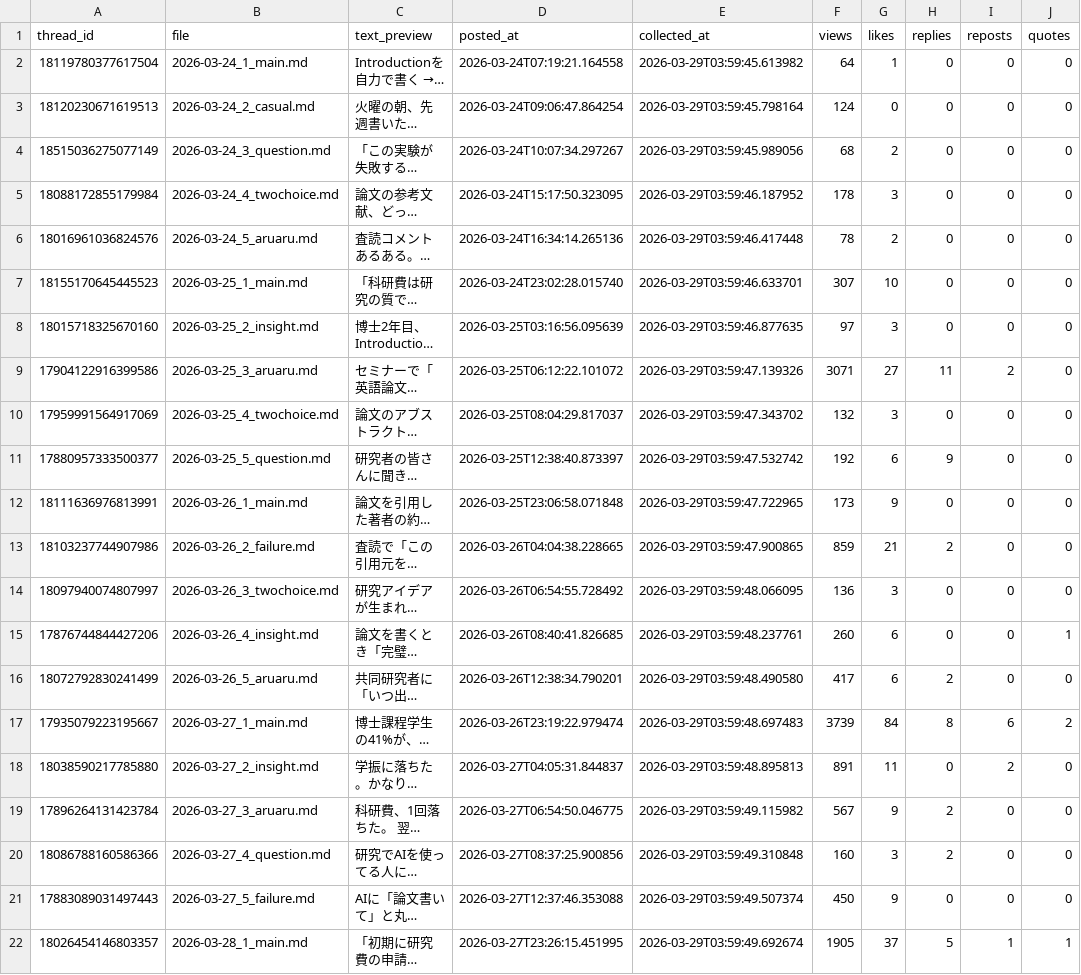
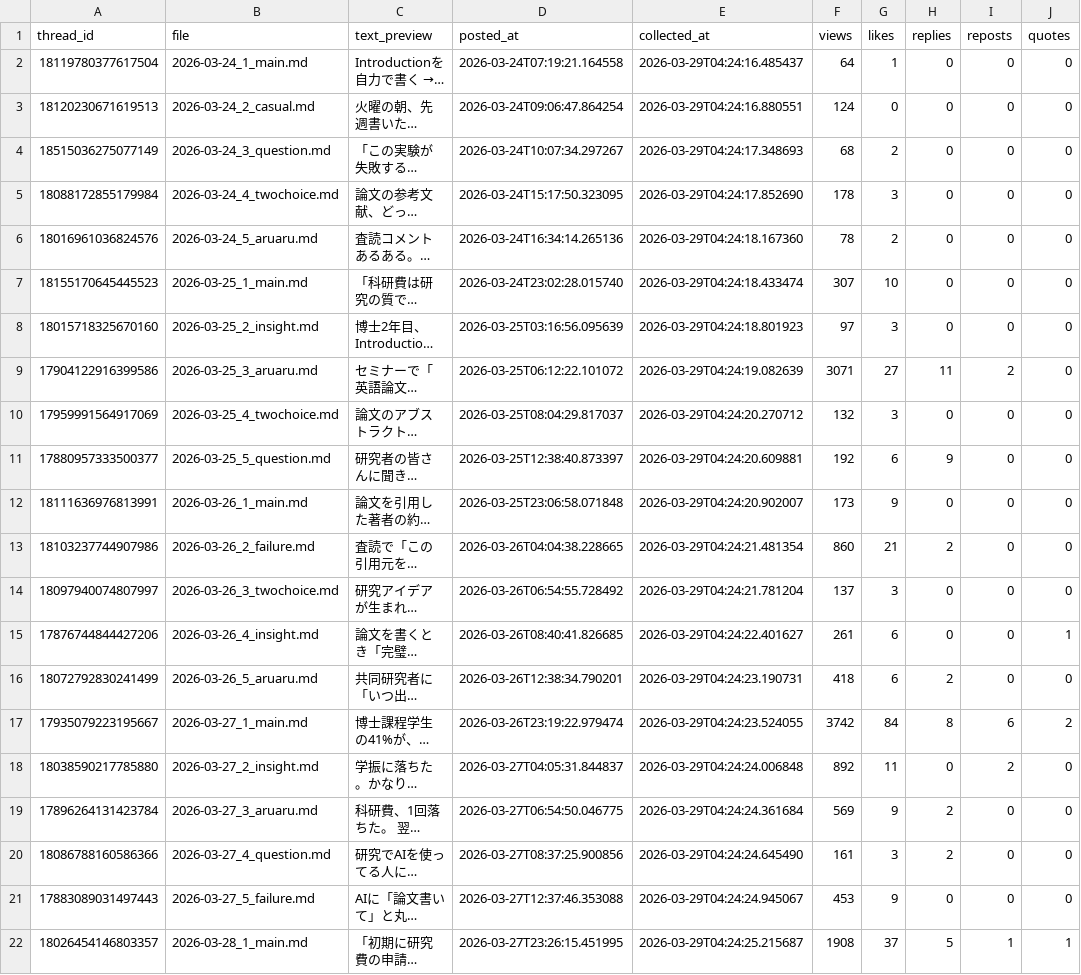
Before and after one commit to ronginooth/threads-automation, a CSV file: data/ronginooth_ai/stats.csv, drawn as a sheet; only a part is shown; long unchanged cells end in …; the diff covers the shown part only; the diff names each change by its address in the sheet, - before the commit and + after, or states it on an @@ line.

```diff
--- a/data/ronginooth_ai/stats.csv
+++ b/data/ronginooth_ai/stats.csv
-E2 (collected_at): 2026-03-29T03:59:45.613982
+E2 (collected_at): 2026-03-29T04:24:16.485437
-E3 (collected_at): 2026-03-29T03:59:45.798164
+E3 (collected_at): 2026-03-29T04:24:16.880551
-E4 (collected_at): 2026-03-29T03:59:45.989056
+E4 (collected_at): 2026-03-29T04:24:17.348693
-E5 (collected_at): 2026-03-29T03:59:46.187952
+E5 (collected_at): 2026-03-29T04:24:17.852690
-E6 (collected_at): 2026-03-29T03:59:46.417448
+E6 (collected_at): 2026-03-29T04:24:18.167360
-E7 (collected_at): 2026-03-29T03:59:46.633701
+E7 (collected_at): 2026-03-29T04:24:18.433474
-E8 (collected_at): 2026-03-29T03:59:46.877635
+E8 (collected_at): 2026-03-29T04:24:18.801923
-E9 (collected_at): 2026-03-29T03:59:47.139326
+E9 (collected_at): 2026-03-29T04:24:19.082639
-E10 (collected_at): 2026-03-29T03:59:47.343702
+E10 (collected_at): 2026-03-29T04:24:20.270712
-E11 (collected_at): 2026-03-29T03:59:47.532742
+E11 (collected_at): 2026-03-29T04:24:20.609881
-E12 (collected_at): 2026-03-29T03:59:47.722965
+E12 (collected_at): 2026-03-29T04:24:20.902007
-E13 (collected_at): 2026-03-29T03:59:47.900865
+E13 (collected_at): 2026-03-29T04:24:21.481354
-F13 (views): 859
+F13 (views): 860
-E14 (collected_at): 2026-03-29T03:59:48.066095
+E14 (collected_at): 2026-03-29T04:24:21.781204
-F14 (views): 136
+F14 (views): 137
-E15 (collected_at): 2026-03-29T03:59:48.237761
+E15 (collected_at): 2026-03-29T04:24:22.401627
-F15 (views): 260
+F15 (views): 261
-E16 (collected_at): 2026-03-29T03:59:48.490580
+E16 (collected_at): 2026-03-29T04:24:23.190731
-F16 (views): 417
+F16 (views): 418
-E17 (collected_at): 2026-03-29T03:59:48.697483
+E17 (collected_at): 2026-03-29T04:24:23.524055
-F17 (views): 3739
+F17 (views): 3742
-E18 (collected_at): 2026-03-29T03:59:48.895813
+E18 (collected_at): 2026-03-29T04:24:24.006848
-F18 (views): 891
+F18 (views): 892
-E19 (collected_at): 2026-03-29T03:59:49.115982
+E19 (collected_at): 2026-03-29T04:24:24.361684
-F19 (views): 567
+F19 (views): 569
-E20 (collected_at): 2026-03-29T03:59:49.310848
+E20 (collected_at): 2026-03-29T04:24:24.645490
-F20 (views): 160
+F20 (views): 161
-E21 (collected_at): 2026-03-29T03:59:49.507374
+E21 (collected_at): 2026-03-29T04:24:24.945067
-F21 (views): 450
+F21 (views): 453
-E22 (collected_at): 2026-03-29T03:59:49.692674
+E22 (collected_at): 2026-03-29T04:24:25.215687
-F22 (views): 1905
+F22 (views): 1908
```
Also changed, not shown: 1 added row and 9 edited cells elsewhere in this file, data/ronginooth_ai/account_insights.csv, 1 other file.
